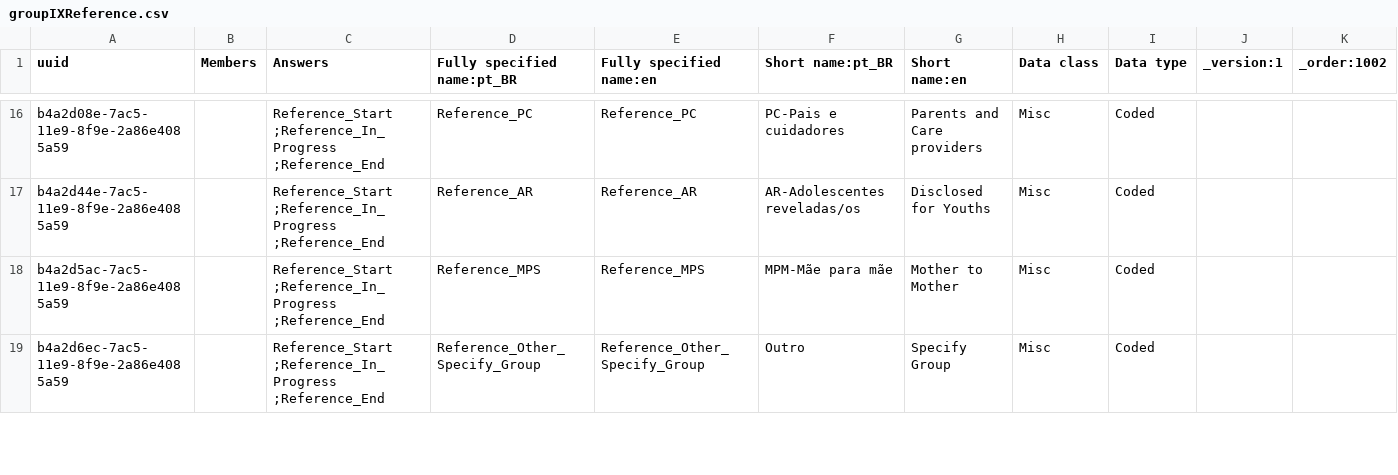
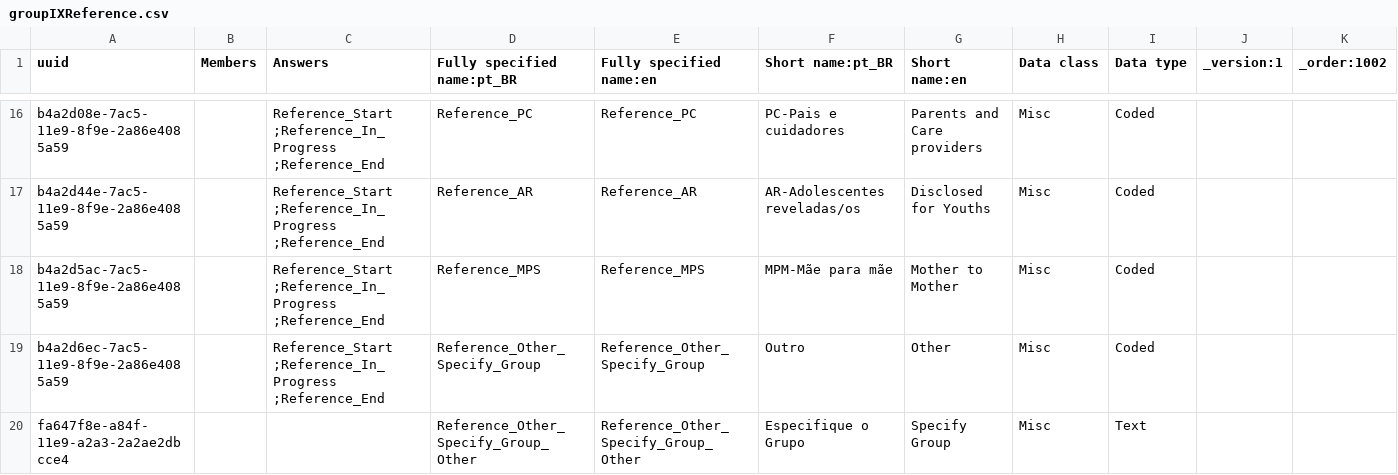
Before and after one commit to esaude/sesp-bahmni-metadata, a CSV file: configuration/concepts/groupIXReference.csv, drawn as a sheet; only a part is shown, gaps mark what is left out; the diff covers the shown part only.

Commit message:
fixed - updates CSV fields

```diff
--- a/configuration/concepts/groupIXReference.csv
+++ b/configuration/concepts/groupIXReference.csv
@@ -18,2 +18,3 @@ b4a2d44e-7ac5-11e9-8f9e-2a86e4085a59,,Reference_Start ;Reference_In_Progress ;Re
 b4a2d5ac-7ac5-11e9-8f9e-2a86e4085a59,,Reference_Start ;Reference_In_Progress ;Reference_End,Reference_MPS,Reference_MPS,MPM-Mãe para mãe,Mother to Mother,Misc,Coded,,
-b4a2d6ec-7ac5-11e9-8f9e-2a86e4085a59,,Reference_Start ;Reference_In_Progress ;Reference_End,Reference_Other_Specify_Group,Reference_Other_Specify_Group,Outro,Specify Group,Misc,Coded,,
+b4a2d6ec-7ac5-11e9-8f9e-2a86e4085a59,,Reference_Start ;Reference_In_Progress ;Reference_End,Reference_Other_Specify_Group,Reference_Other_Specify_Group,Outro,Other,Misc,Coded,,
+fa647f8e-a84f-11e9-a2a3-2a2ae2dbcce4,,,Reference_Other_Specify_Group_Other,Reference_Other_Specify_Group_Other,Especifique o Grupo,Specify Group,Misc,Text,,
```
Also changed, not shown: 1 added row and 4 edited cells elsewhere in this file.
